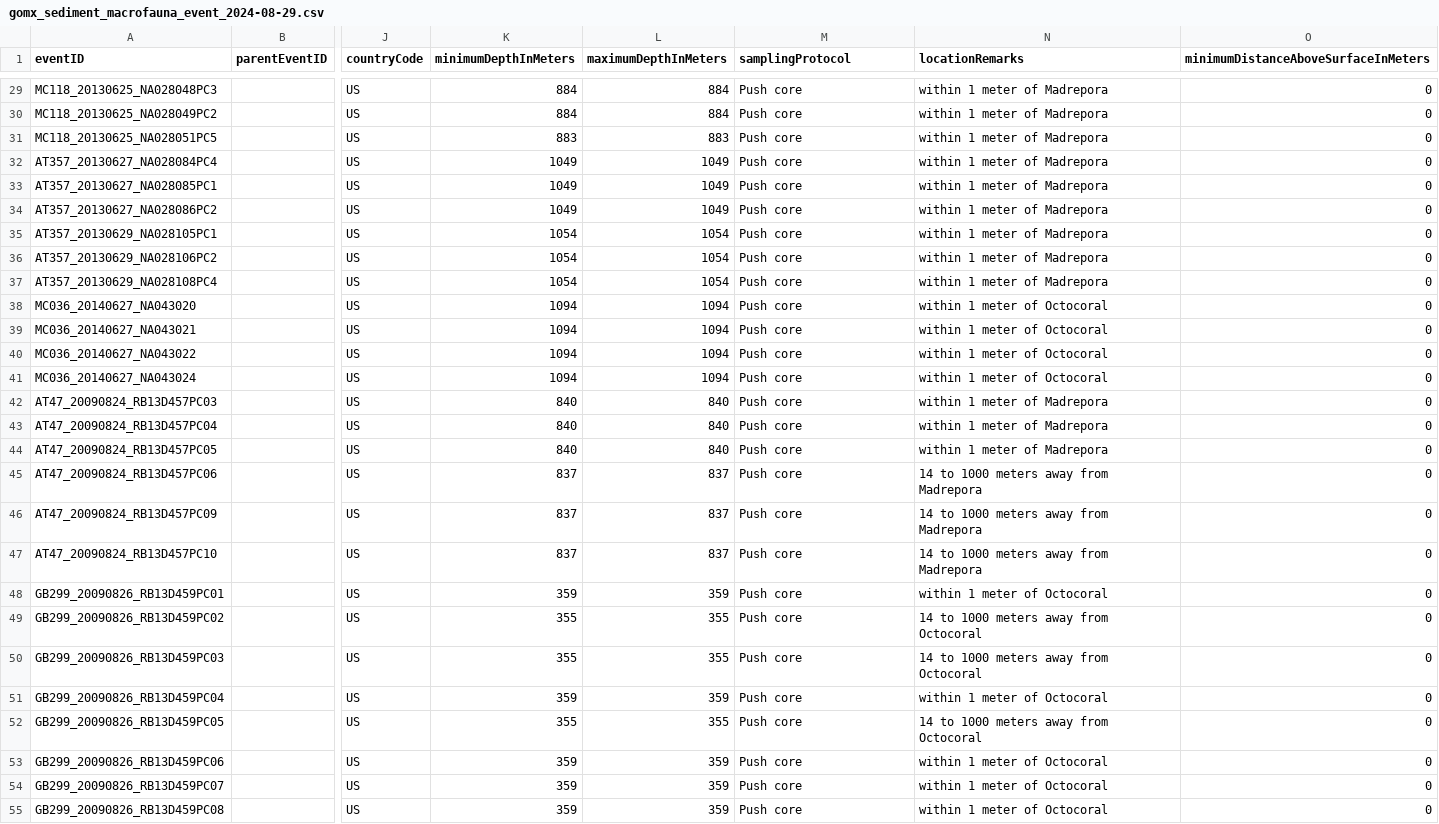
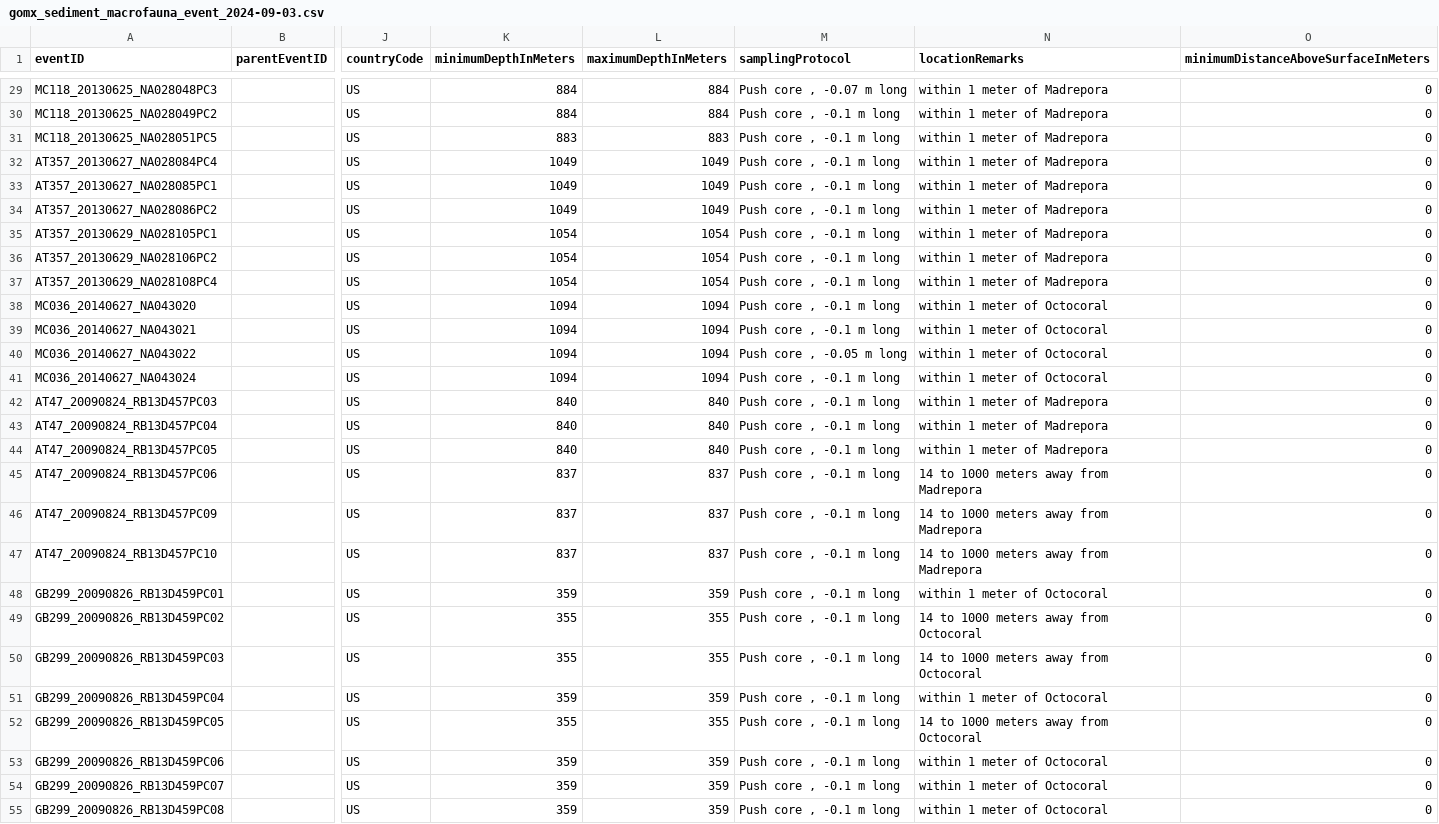
Before and after one commit to kylieh10/gomx_sediment_macrofauna, a CSV file: data/gomx_sediment_macrofauna_event_2024-09-03.csv (was data/gomx_sediment_macrofauna_event_2024-08-29.csv), drawn as a sheet; only a part is shown, gaps mark what is left out; the diff covers the shown part only; the diff names each change by its address in the sheet, - before the commit and + after, or states it on an @@ line.

```diff
--- a/data/gomx_sediment_macrofauna_event_2024-08-29.csv
+++ b/data/gomx_sediment_macrofauna_event_2024-09-03.csv
-M29 (samplingProtocol): Push core
+M29 (samplingProtocol): Push core , -0.07 m long
-M30:M39 (samplingProtocol): Push core
+M30:M39 (samplingProtocol): Push core , -0.1 m long
-M40 (samplingProtocol): Push core
+M40 (samplingProtocol): Push core , -0.05 m long
-M41:M55 (samplingProtocol): Push core
+M41:M55 (samplingProtocol): Push core , -0.1 m long
```
Also changed, not shown: 72 edited cells elsewhere in this file, 7 other files.
